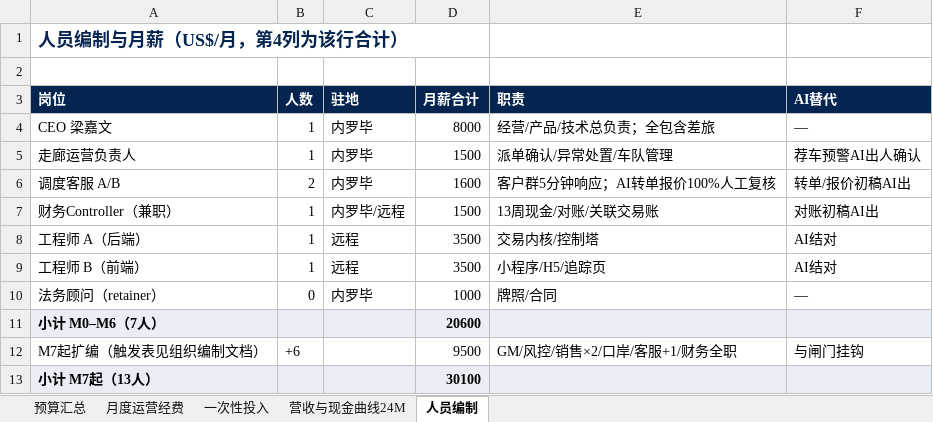
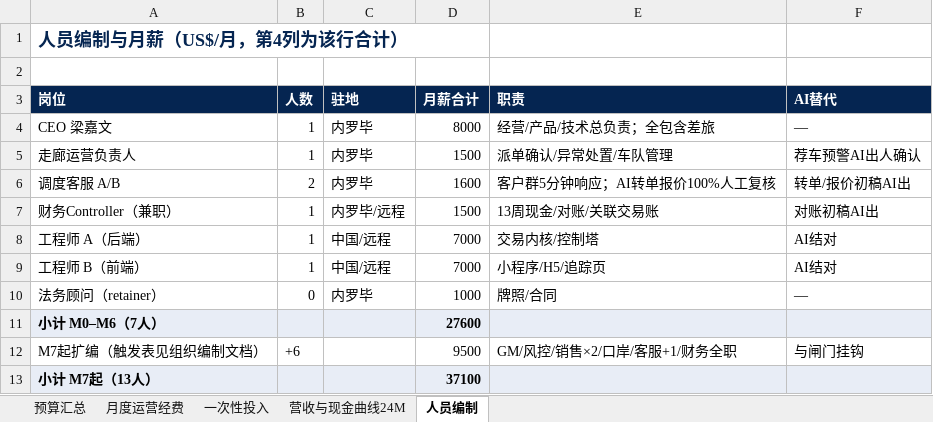
Before and after one commit to xoknight/AFA, an Excel workbook: assets/data/经营模型与预算测算表.xlsx, sheet 人员编制, drawn as a sheet; values as stored, in another font and other column widths than the file's, no borders; the diff names each change by its address in the sheet, - before the commit and + after, or states it on an @@ line.

```diff
--- a/assets/data/经营模型与预算测算表.xlsx (sheet 人员编制)
+++ b/assets/data/经营模型与预算测算表.xlsx (sheet 人员编制)
-C8:C9 (驻地): 远程
+C8:C9 (驻地): 中国/远程
-D8:D9 (月薪合计): 3500
+D8:D9 (月薪合计): 7000
-D11 (月薪合计): 20600
+D11 (月薪合计): 27600
-D13 (月薪合计): 30100
+D13 (月薪合计): 37100
```
Also changed, not shown: sheet 营收与现金曲线24M, sheet 预算汇总, sheet 月度运营经费, 2 other files.
